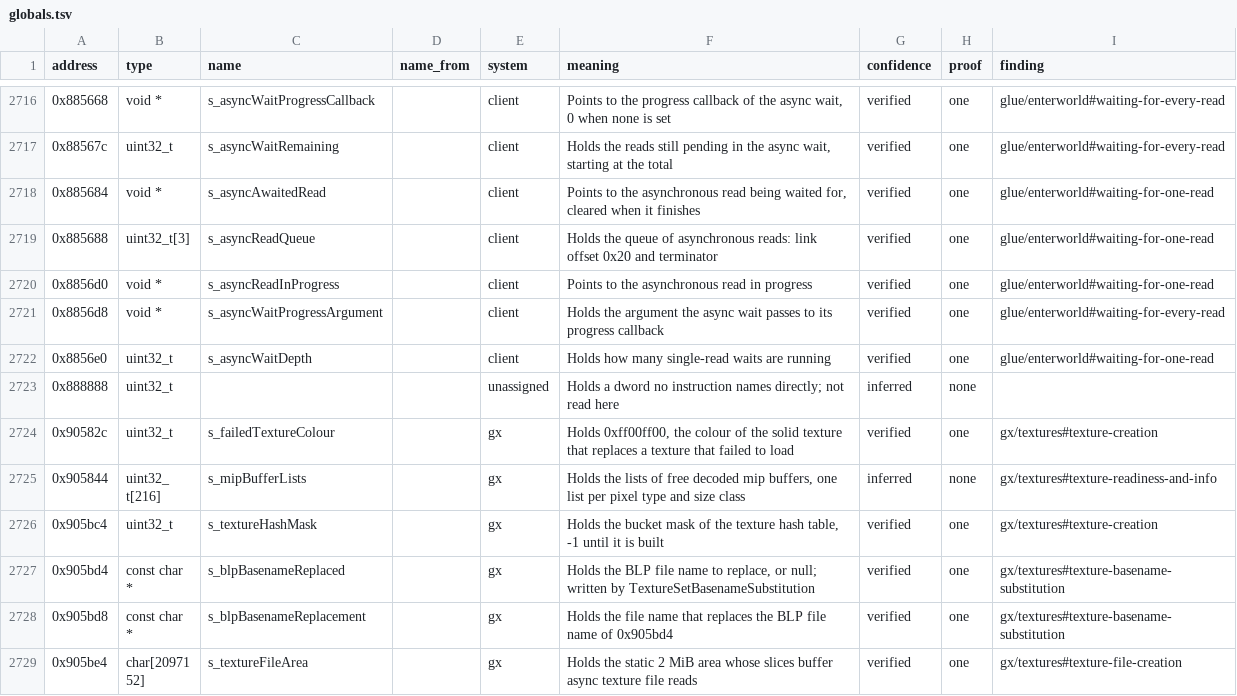
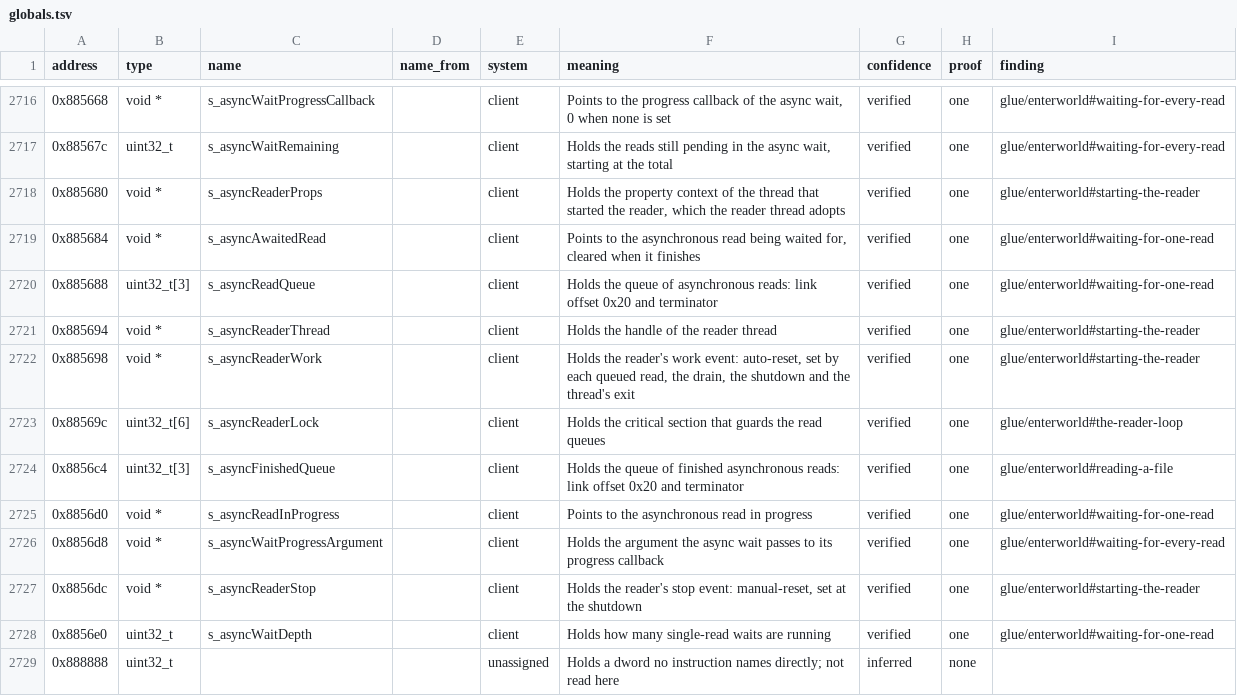
Before and after one commit to samwhosung/benilla-re, a TSV file: symbols/globals.tsv, drawn as a sheet; only a part is shown, gaps mark what is left out; the shorter side is filled out with more unchanged rows; the diff names each change by its address in the sheet, - before the commit and + after, or states it on an @@ line.

```diff
--- a/symbols/globals.tsv
+++ b/symbols/globals.tsv
+row 2718: 0x885680 | void * | s_asyncReaderProps |  | client | Holds the property context of the thread that started the reader, which the reader thread adopts | verified | one | glue/enterworld#starting-the-reader
+row 2721: 0x885694 | void * | s_asyncReaderThread |  | client | Holds the handle of the reader thread | verified | one | glue/enterworld#starting-the-reader
+row 2722: 0x885698 | void * | s_asyncReaderWork |  | client | Holds the reader's work event: auto-reset, set by each queued read, the drain, the shutdown and the thread's exit | verified | one | glue/enterworld#starting-the-reader
+row 2723: 0x88569c | uint32_t[6] | s_asyncReaderLock |  | client | Holds the critical section that guards the read queues | verified | one | glue/enterworld#the-reader-loop
+row 2724: 0x8856c4 | uint32_t[3] | s_asyncFinishedQueue |  | client | Holds the queue of finished asynchronous reads: link offset 0x20 and terminator | verified | one | glue/enterworld#reading-a-file
+row 2727: 0x8856dc | void * | s_asyncReaderStop |  | client | Holds the reader's stop event: manual-reset, set at the shutdown | verified | one | glue/enterworld#starting-the-reader
```
Also changed, not shown: 3 other files.
